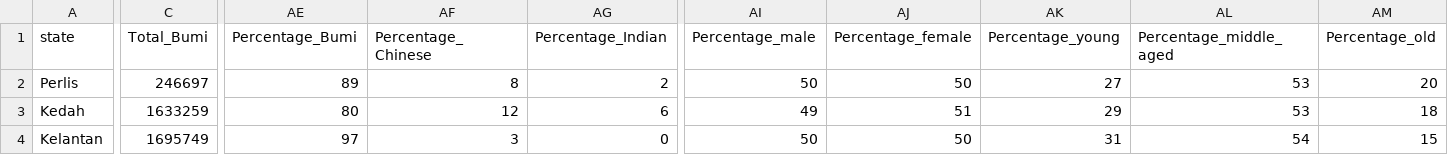
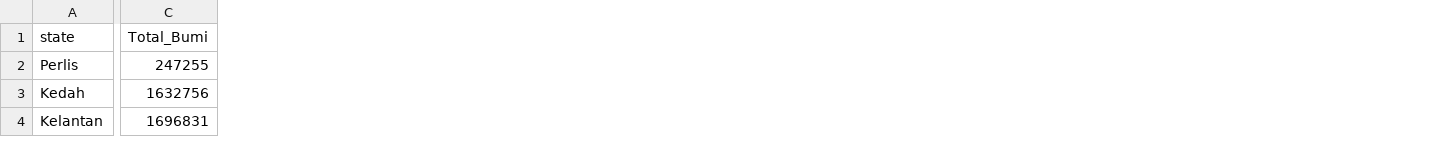
Before and after one commit to JonathanRyanRichard/Electoral_Analysis, a CSV file: Processed_Data/Investigation_State.csv, drawn as a sheet; only a part is shown, gaps mark what is left out; the diff covers the shown part only; the diff names each change by its address in the sheet, - before the commit and + after, or states it on an @@ line.

Commit message:
committing file changes

```diff
--- a/Processed_Data/Investigation_State.csv
+++ b/Processed_Data/Investigation_State.csv
-column AE (Percentage_Bumi), rows 2-4: 89 | 80 | 97
-column AF (Percentage_Chinese), rows 2-4: 8 | 12 | 3
-column AG (Percentage_Indian), rows 2-4: 2 | 6 | 0
-column AI (Percentage_male), rows 2-4: 50 | 49 | 50
-column AJ (Percentage_female), rows 2-4: 50 | 51 | 50
-column AK (Percentage_young), rows 2-4: 27 | 29 | 31
-column AL (Percentage_middle_aged), rows 2-4: 53 | 53 | 54
-column AM (Percentage_old), rows 2-4: 20 | 18 | 15
-C2 (Total_Bumi): 246697
+C2 (Total_Bumi): 247255
-C3 (Total_Bumi): 1633259
+C3 (Total_Bumi): 1632756
-C4 (Total_Bumi): 1695749
+C4 (Total_Bumi): 1696831
```
Also changed, not shown: 128 edited cells elsewhere in this file.
